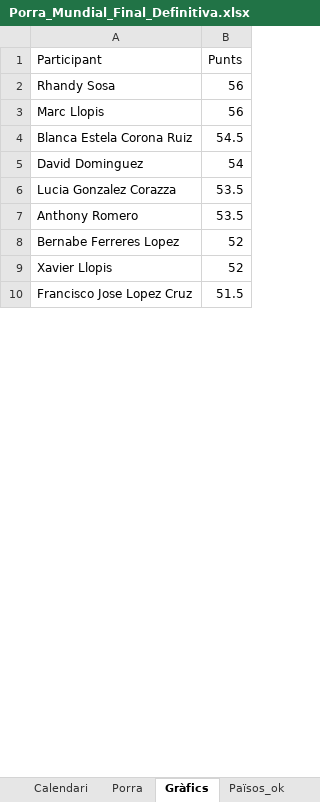
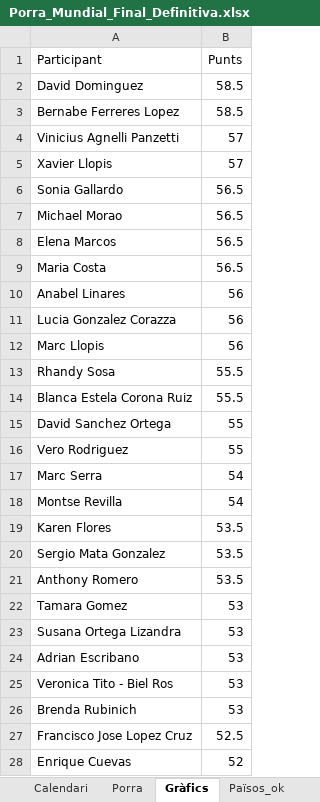
Before and after one commit to marcllopisraja-crypto/testporra, an Excel workbook: Porra_Mundial_Final_Definitiva.xlsx, sheet Gràfics, drawn as a sheet; only a part is shown; values as stored, in another font and other column widths than the file's, no borders; removed rows and columns are numbered as before the commit, all else as after; the diff covers the shown part only; the diff names each change by its address in the sheet, - before the commit and + after, or states it on an @@ line.

```diff
--- a/Porra_Mundial_Final_Definitiva.xlsx (sheet Gràfics)
+++ b/Porra_Mundial_Final_Definitiva.xlsx (sheet Gràfics)
+row 2: David Dominguez | 58.5
+row 3: Bernabe Ferreres Lopez | 58.5
+row 4: Vinicius Agnelli Panzetti | 57
+row 5: Xavier Llopis | 57
+row 6: Sonia Gallardo | 56.5
+row 7: Michael Morao | 56.5
+row 8: Elena Marcos | 56.5
+row 9: Maria Costa | 56.5
-A10 (Participant): Rhandy Sosa
+A10 (Participant): Anabel Linares
+row 11: Lucia Gonzalez Corazza | 56
+row 13: Rhandy Sosa | 55.5
-B14 (Punts): 54.5
+B14 (Punts): 55.5
+row 15: David Sanchez Ortega | 55
+row 16: Vero Rodriguez | 55
+row 17: Marc Serra | 54
-A18 (Participant): David Dominguez
+A18 (Participant): Montse Revilla
+row 19: Karen Flores | 53.5
-A20 (Participant): Lucia Gonzalez Corazza
+A20 (Participant): Sergio Mata Gonzalez
-row 8: Bernabe Ferreres Lopez | 52
-row 9: Xavier Llopis | 52
+row 22: Tamara Gomez | 53
+row 23: Susana Ortega Lizandra | 53
+row 24: Adrian Escribano | 53
+row 25: Veronica Tito - Biel Ros | 53
+row 26: Brenda Rubinich | 53
-B27 (Punts): 51.5
+B27 (Punts): 52.5
+row 28: Enrique Cuevas | 52
```
Also changed, not shown: 11 added rows, 29 removed rows and 10 edited cells elsewhere in this sheet, sheet Calendari, sheet Porra, sheet Resultats Reals, sheet Països_ok, 1 other file.
